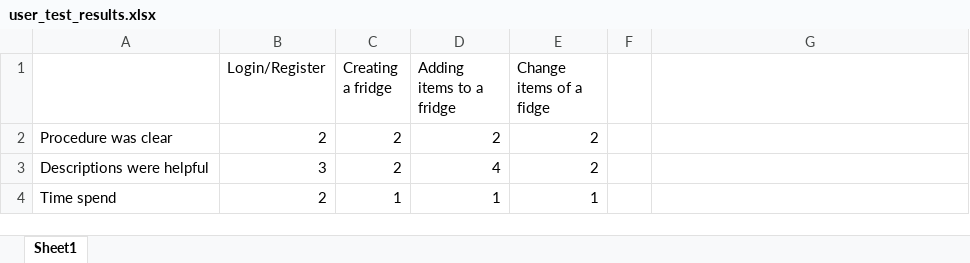
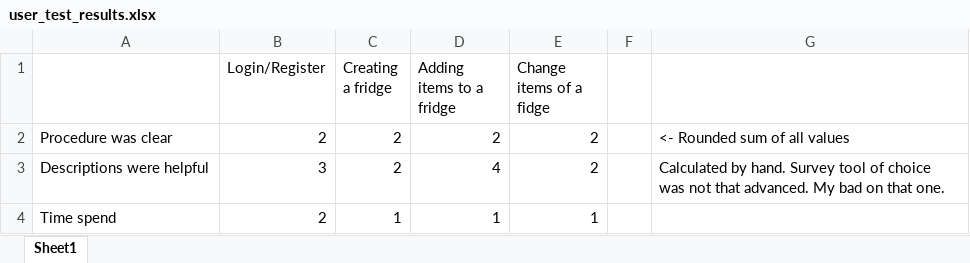
Before and after one commit to Fridgify/Fridgify_Documentation, an Excel workbook: blogs/test_extension/user_test_results.xlsx, sheet Sheet1, drawn as a sheet; values as stored, in another font and other column widths than the file's, no borders; charts and pictures not drawn; the diff names each change by its address in the sheet, - before the commit and + after, or states it on an @@ line.

Commit message:
Add info for test results

```diff
--- a/blogs/test_extension/user_test_results.xlsx (sheet Sheet1)
+++ b/blogs/test_extension/user_test_results.xlsx (sheet Sheet1)
-G2: (empty)
+G2: <- Rounded sum of all values
-G3: (empty)
+G3: Calculated by hand. Survey tool of choice was not that advanced. My bad on that one.
```
Also changed, not shown: charts or pictures.
